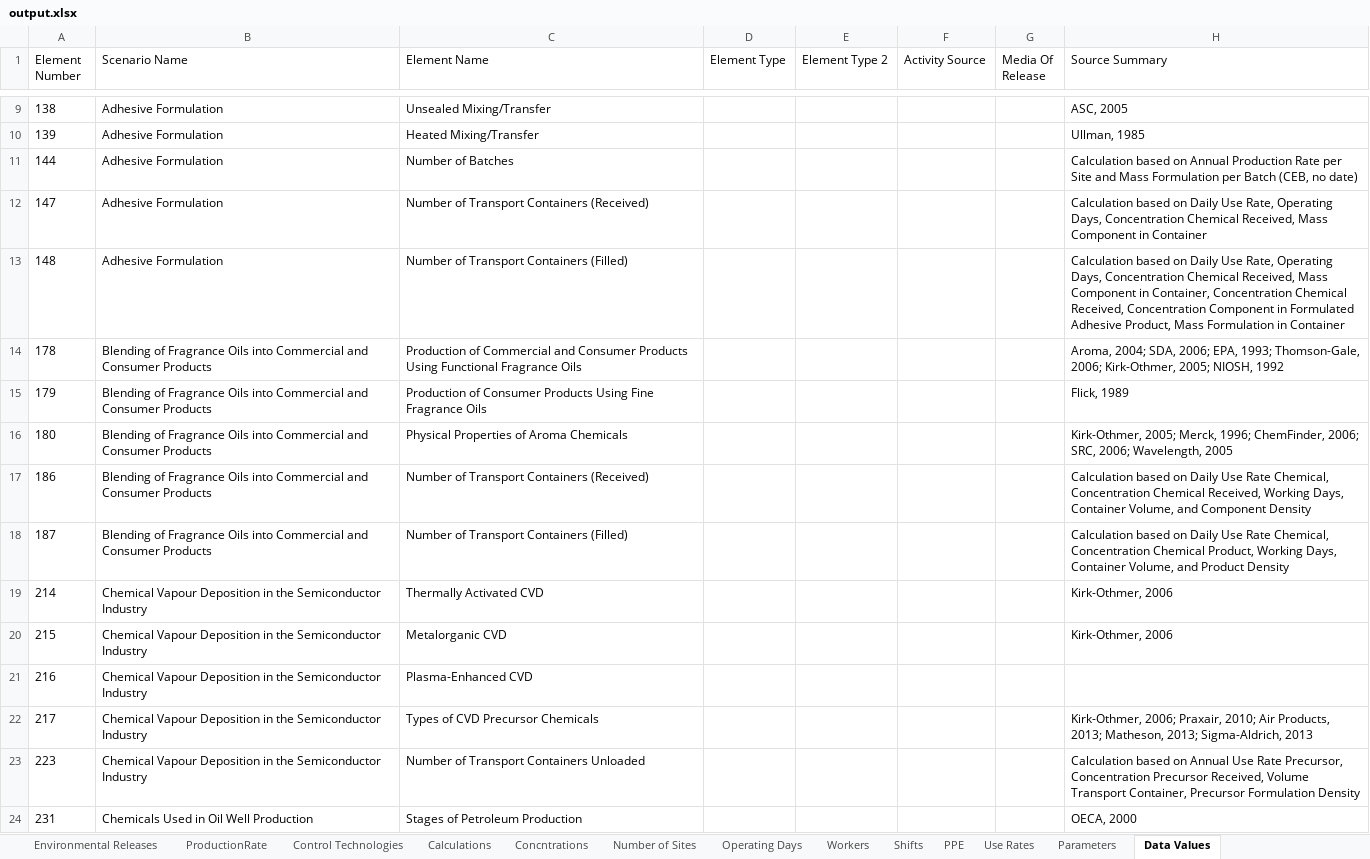
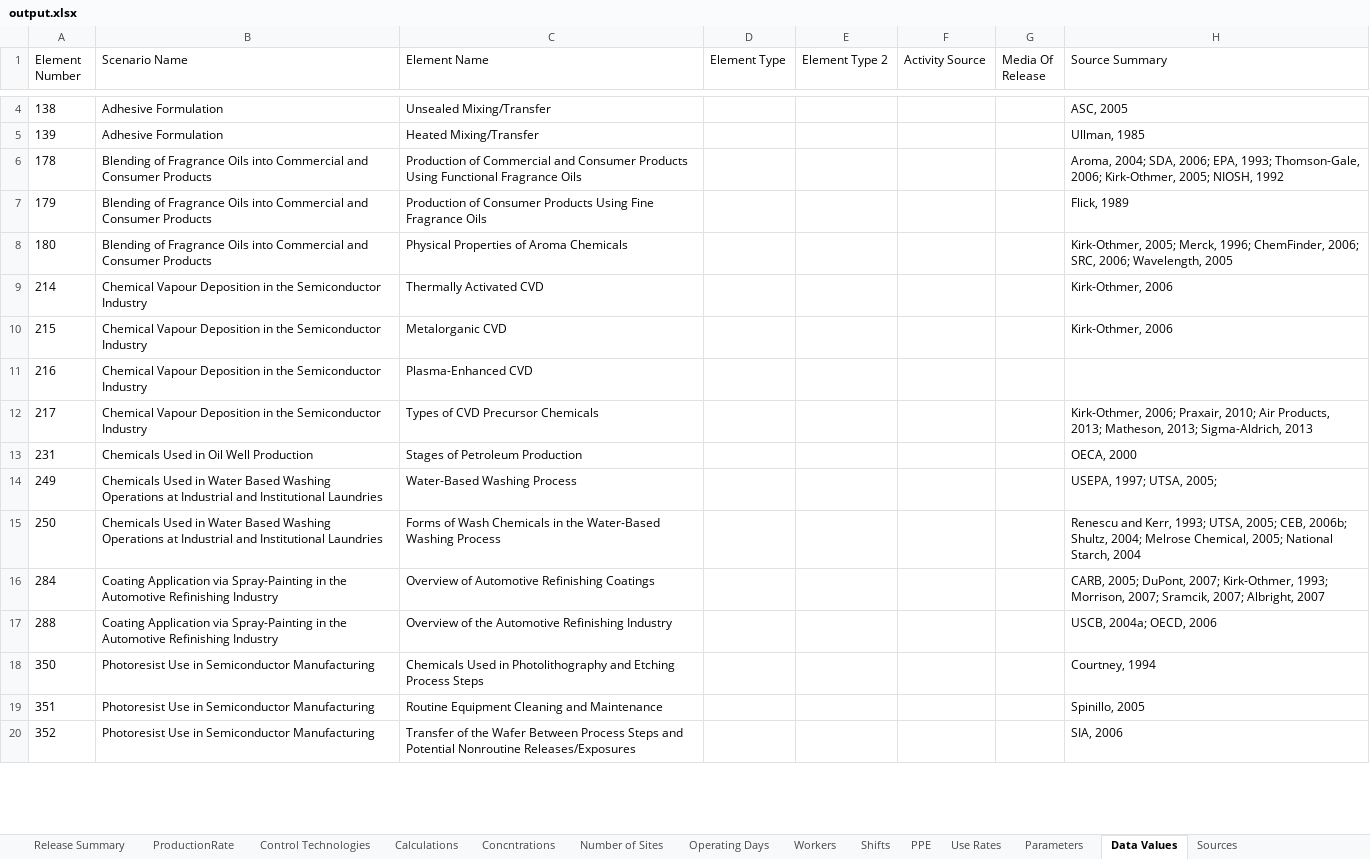
Before and after one commit to wbarret1/GenericScenarioEvaluation, an Excel workbook: GenericScenarioEvaluation/output.xlsx, sheet Data Values, drawn as a sheet; only a part is shown, gaps mark what is left out; the shorter side is filled out with more unchanged rows; values as stored, in another font and other column widths than the file's, no borders; the diff covers the shown part only; the diff names each change by its address in the sheet, - before the commit and + after, or states it on an @@ line.

```diff
--- a/GenericScenarioEvaluation/output.xlsx (sheet Data Values)
+++ b/GenericScenarioEvaluation/output.xlsx (sheet Data Values)
+sheet tab: Release Summary
-row 11: 144 | Adhesive Formulation | Number of Batches |  |  |  |  | Calculation based on Annual Production Rate per Site and Mass Formulation per Batch (CEB, no date)
-row 12: 147 | Adhesive Formulation | Number of Transport Containers (Received) |  |  |  |  | Calculation based on Daily Use Rate, Operating Days, Concentration Chemical Received, Mass Component in Container
-row 13: 148 | Adhesive Formulation | Number of Transport Containers (Filled) |  |  |  |  | Calculation based on Daily Use Rate, Operating Days, Concentration Chemical Received, Mass Component in Container, Concentration Chemical Received, Concentration Component in Formulated Adhesive Product, Mass Formulation in Container
-row 17: 186 | Blending of Fragrance Oils into Commercial and Consumer Products | Number of Transport Containers (Received) |  |  |  |  | Calculation based on Daily Use Rate Chemical, Concentration Chemical Received, Working Days, Container Volume, and Component Density
-row 18: 187 | Blending of Fragrance Oils into Commercial and Consumer Products | Number of Transport Containers (Filled) |  |  |  |  | Calculation based on Daily Use Rate Chemical, Concentration Chemical Product, Working Days, Container Volume, and Product Density
-row 23: 223 | Chemical Vapour Deposition in the Semiconductor Industry | Number of Transport Containers Unloaded |  |  |  |  | Calculation based on Annual Use Rate Precursor, Concentration Precursor Received, Volume Transport Container, Precursor Formulation Density
```
Also changed, not shown: 36 removed rows elsewhere in this sheet, sheet Calculations, sheet Sources, sheet Environmental Releases, sheet Data Element Types, sheet Parameters, other sheet tabs, GenericScenarioEvaluation/Revised Data Element Comparison Draft_2.19.2020_To EPA_with review notes.xlsx, 7 other files.
